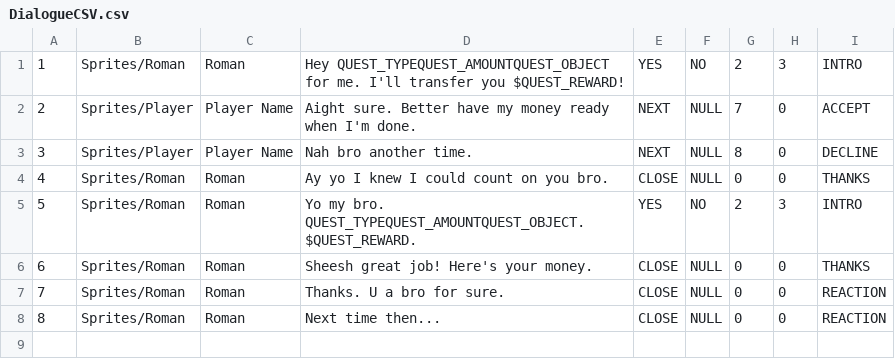
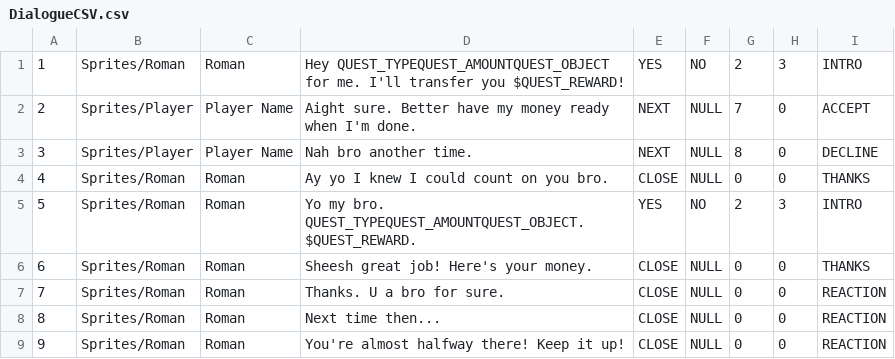
Before and after one commit to kieranchai/RPG2, a CSV file: Assets/Editor/CSVs/DialogueCSV.csv, drawn as a sheet; the diff names each change by its address in the sheet, - before the commit and + after, or states it on an @@ line.

Commit message:
Add Popup Panel and Quest Halfway Dialogue

```diff
--- a/Assets/Editor/CSVs/DialogueCSV.csv
+++ b/Assets/Editor/CSVs/DialogueCSV.csv
+row 9: 9 | Sprites/Roman | Roman | You're almost halfway there! Keep it up! | CLOSE | NULL | 0 | 0 | REACTION
```
Also changed, not shown: 10 other files.
